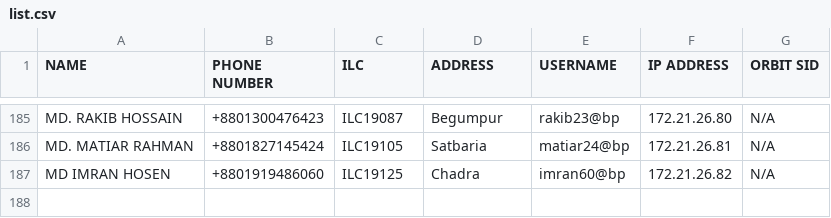
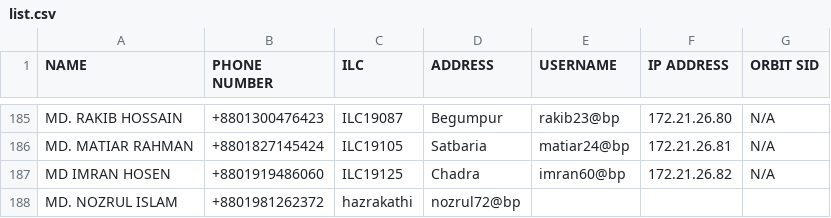
Before and after one commit to masud673/masud, a CSV file: list.csv, drawn as a sheet; only a part is shown, gaps mark what is left out; the diff names each change by its address in the sheet, - before the commit and + after, or states it on an @@ line.

Commit message:
list.csv

```diff
--- a/list.csv
+++ b/list.csv
+row 188: MD. NOZRUL ISLAM | +8801981262372 | hazrakathi | nozrul72@bp
```
